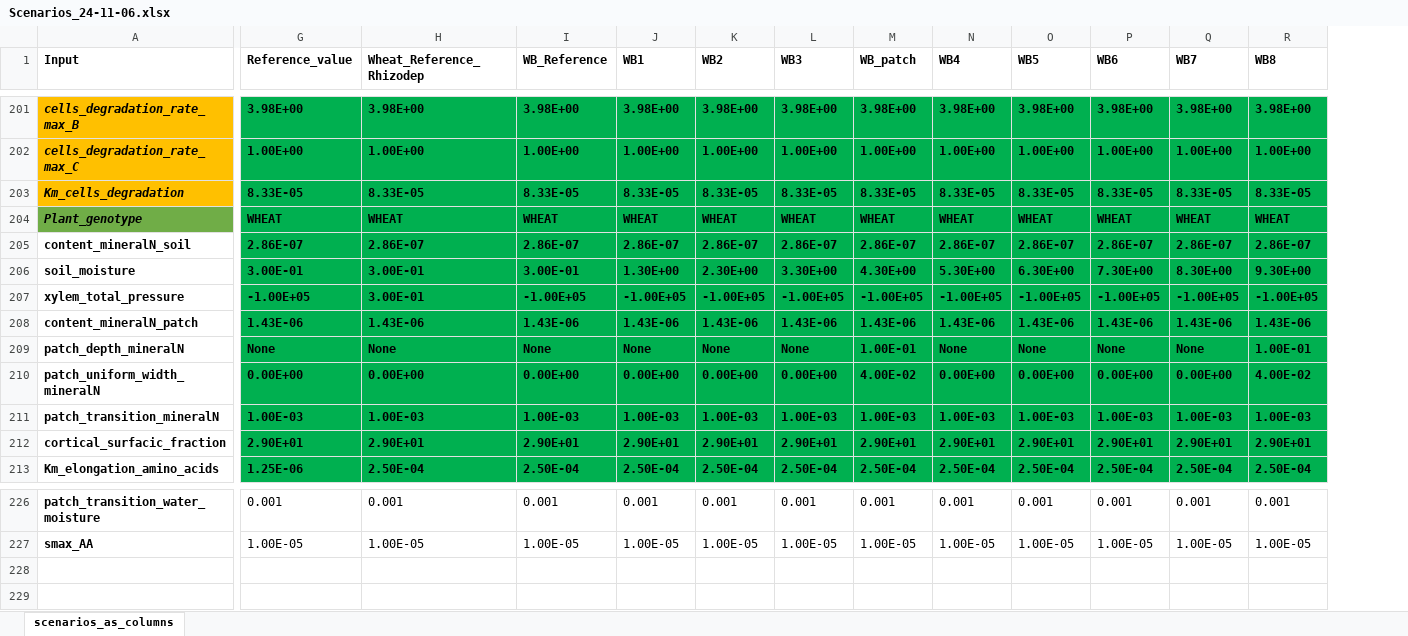
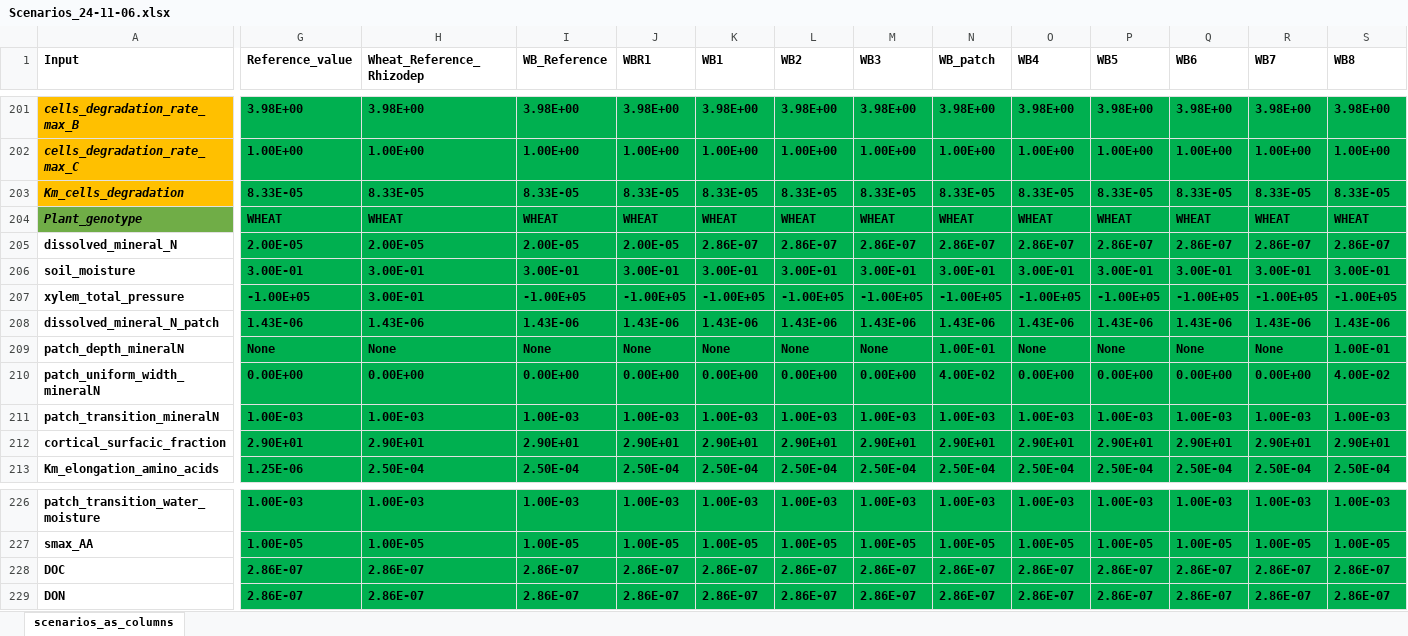
Before and after one commit to GeraultTr/Wheat-BRIDGES, an Excel workbook: simulations/single_plant/inputs/Scenarios_24-11-06.xlsx, sheet scenarios_as_columns, drawn as a sheet; only a part is shown, gaps mark what is left out; values as stored, in another font and other column widths than the file's, no borders; conditional formats not drawn; addresses are those after the commit; rows hold the shown columns only; the diff covers the shown part only; the diff names each change by its address in the sheet, - before the commit and + after, or states it on an @@ line.

Commit message:
switched back to homogeneized phloem and introduced same time-step processes regulation in shoot and roots by phloem concentration (+ soil only initialized)

```diff
--- a/simulations/single_plant/inputs/Scenarios_24-11-06.xlsx (sheet scenarios_as_columns)
+++ b/simulations/single_plant/inputs/Scenarios_24-11-06.xlsx (sheet scenarios_as_columns)
+column J (WBR1), rows 201-213: 3.98E+00 | 1.00E+00 | 8.33E-05 | WHEAT | 2.00E-05 | 3.00E-01 | -1.00E+05 | 1.43E-06 | None | 0.00E+00 | 1.00E-03 | 2.90E+01 | 2.50E-04; rows 226-227: 1.00E-03 | 1.00E-05
-A205 (Input): content_mineralN_soil
+A205 (Input): dissolved_mineral_N
-G205 (Reference_value): 2.86E-07
+G205 (Reference_value): 2.00E-05
-H205 (Wheat_Reference_Rhizodep): 2.86E-07
+H205 (Wheat_Reference_Rhizodep): 2.00E-05
-I205 (WB_Reference): 2.86E-07
+I205 (WB_Reference): 2.00E-05
-K206 (WB1): 1.30E+00
+K206 (WB1): 3.00E-01
-L206 (WB2): 2.30E+00
+L206 (WB2): 3.00E-01
-M206 (WB3): 3.30E+00
+M206 (WB3): 3.00E-01
-N206 (WB_patch): 4.30E+00
+N206 (WB_patch): 3.00E-01
-O206 (WB4): 5.30E+00
+O206 (WB4): 3.00E-01
-P206 (WB5): 6.30E+00
+P206 (WB5): 3.00E-01
-Q206 (WB6): 7.30E+00
+Q206 (WB6): 3.00E-01
-R206 (WB7): 8.30E+00
+R206 (WB7): 3.00E-01
-S206 (WB8): 9.30E+00
+S206 (WB8): 3.00E-01
-A208 (Input): content_mineralN_patch
+A208 (Input): dissolved_mineral_N_patch
@@ G226:I227 fill: none → #00B050, bold: off → on @@
-G226 (Reference_value): 0.001
+G226 (Reference_value): 1.00E-03
-H226 (Wheat_Reference_Rhizodep): 0.001
+H226 (Wheat_Reference_Rhizodep): 1.00E-03
-I226 (WB_Reference): 0.001
+I226 (WB_Reference): 1.00E-03
@@ K226:S227 fill: none → #00B050, bold: off → on @@
-K226 (WB1): 0.001
+K226 (WB1): 1.00E-03
-L226 (WB2): 0.001
+L226 (WB2): 1.00E-03
-M226 (WB3): 0.001
+M226 (WB3): 1.00E-03
-N226 (WB_patch): 0.001
+N226 (WB_patch): 1.00E-03
-O226 (WB4): 0.001
+O226 (WB4): 1.00E-03
-P226 (WB5): 0.001
+P226 (WB5): 1.00E-03
-Q226 (WB6): 0.001
+Q226 (WB6): 1.00E-03
-R226 (WB7): 0.001
+R226 (WB7): 1.00E-03
-S226 (WB8): 0.001
+S226 (WB8): 1.00E-03
+row 228: DOC | 2.86E-07 | 2.86E-07 | 2.86E-07 | 2.86E-07 | 2.86E-07 | 2.86E-07 | 2.86E-07 | 2.86E-07 | 2.86E-07 | 2.86E-07 | 2.86E-07 | 2.86E-07 | 2.86E-07
+row 229: DON | 2.86E-07 | 2.86E-07 | 2.86E-07 | 2.86E-07 | 2.86E-07 | 2.86E-07 | 2.86E-07 | 2.86E-07 | 2.86E-07 | 2.86E-07 | 2.86E-07 | 2.86E-07 | 2.86E-07
```
Also changed, not shown: 33 edited cells and cell formats elsewhere in this sheet, formulas that keep their value, 5 other files.
